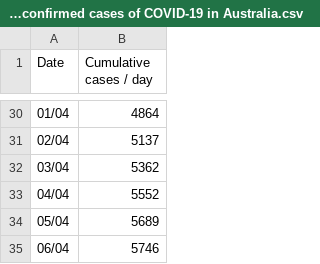
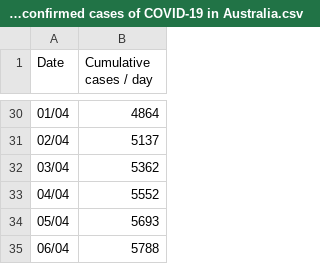
Before and after one commit to cmbaker00/covid19data, a CSV file: Cumulative view of confirmed cases of COVID-19 in Australia.csv, drawn as a sheet; only a part is shown, gaps mark what is left out.

```diff
--- a/Cumulative view of confirmed cases of COVID-19 in Australia.csv
+++ b/Cumulative view of confirmed cases of COVID-19 in Australia.csv
@@ -33,3 +33,3 @@ Date,Cumulative cases / day
 04/04,5552
-05/04,5689
-06/04,5746
+05/04,5693
+06/04,5788
```
Also changed, not shown: Daily confirmed cases in NSW by transmission source.csv, Daily confirmed cases in Victoria by transmission source.csv, 1 other file.
